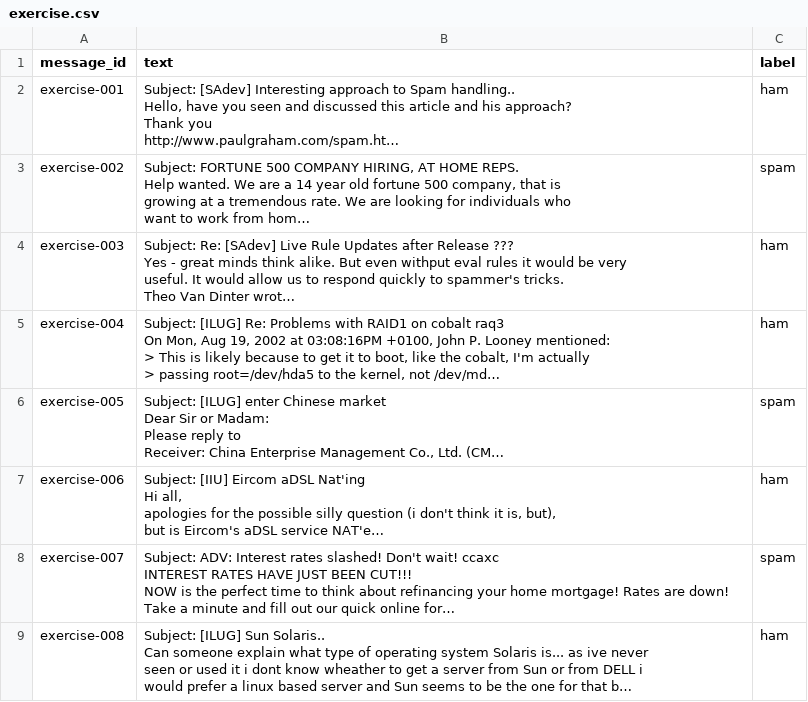
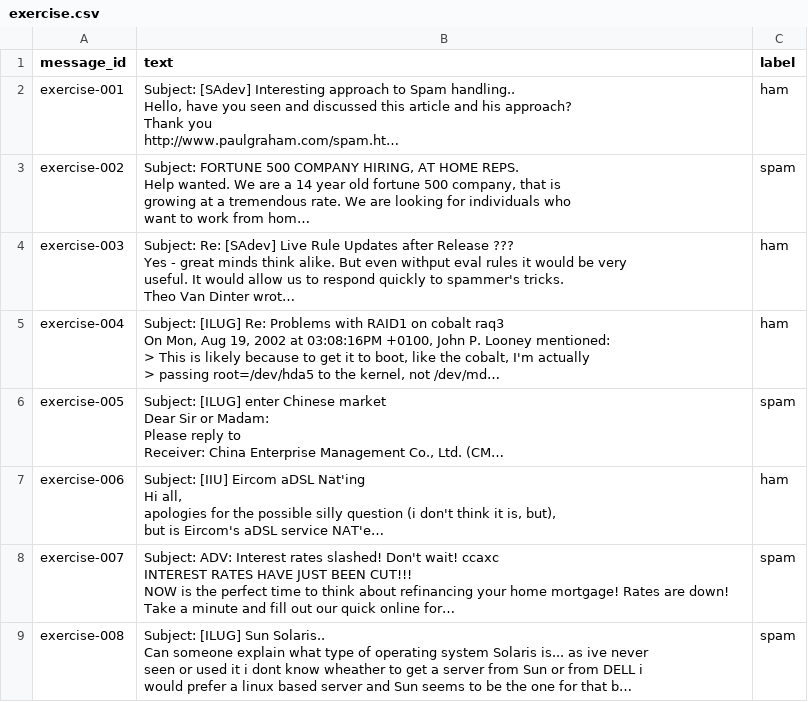
Before and after one commit to szykalszkocki/Metody-sztucznej-inteligencji, a CSV file: lab1/project/data/exercise.csv, drawn as a sheet; long unchanged cells end in …; the diff names each change by its address in the sheet, - before the commit and + after, or states it on an @@ line.

Commit message:
Zmieniono etykietę exercise-008 na spam

```diff
--- a/lab1/project/data/exercise.csv
+++ b/lab1/project/data/exercise.csv
-C9 (label): ham
+C9 (label): spam
```
